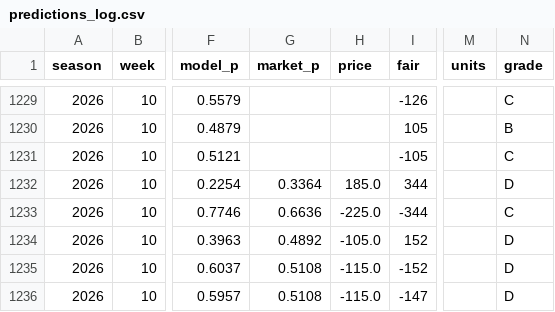
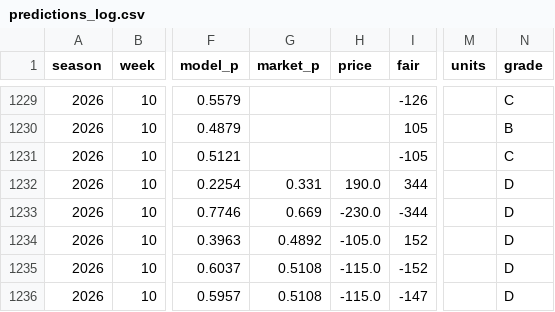
Before and after one commit to HalfWitty/FootballFriend, a CSV file: nfl_data/predictions_log.csv, drawn as a sheet; only a part is shown, gaps mark what is left out; the diff names each change by its address in the sheet, - before the commit and + after, or states it on an @@ line.

```diff
--- a/nfl_data/predictions_log.csv
+++ b/nfl_data/predictions_log.csv
-G1232 (market_p): 0.3364
+G1232 (market_p): 0.331
-H1232 (price): 185.0
+H1232 (price): 190.0
-G1233 (market_p): 0.6636
+G1233 (market_p): 0.669
-H1233 (price): -225.0
+H1233 (price): -230.0
-N1233 (grade): C
+N1233 (grade): D
```
Also changed, not shown: 1 other file.
